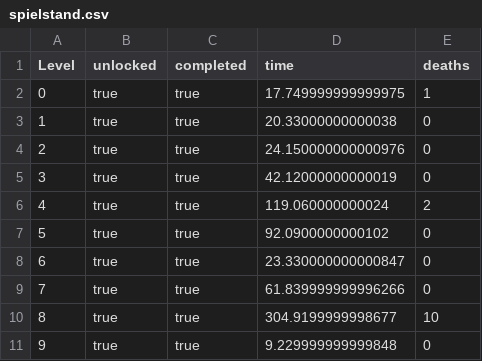
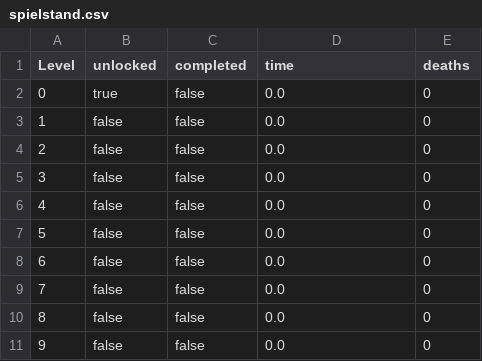
Before and after one commit to Loromy/Creepy-Property, a CSV file: src/resources/csv/Save/spielstand.csv, drawn as a sheet.

```diff
--- a/src/resources/csv/Save/spielstand.csv
+++ b/src/resources/csv/Save/spielstand.csv
@@ -1,11 +1,11 @@
 Level,unlocked,completed,time,deaths
-0,true,true,17.749999999999975,1
-1,true,true,20.33000000000038,0
-2,true,true,24.150000000000976,0
-3,true,true,42.12000000000019,0
-4,true,true,119.060000000024,2
-5,true,true,92.0900000000102,0
-6,true,true,23.330000000000847,0
-7,true,true,61.839999999996266,0
-8,true,true,304.9199999998677,10
-9,true,true,9.229999999999848,0
+0,true,false,0.0,0
+1,false,false,0.0,0
+2,false,false,0.0,0
+3,false,false,0.0,0
+4,false,false,0.0,0
+5,false,false,0.0,0
+6,false,false,0.0,0
+7,false,false,0.0,0
+8,false,false,0.0,0
+9,false,false,0.0,0
```
Also changed, not shown: src/resources/csv/maps/map9.csv, 16 other files.
